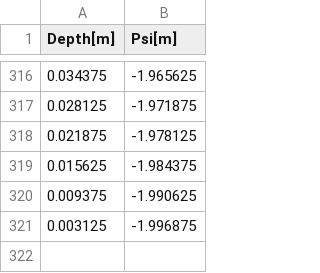
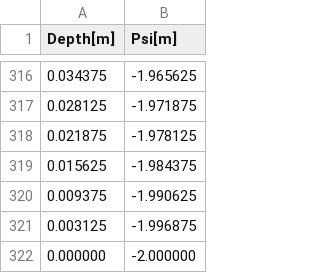
Before and after one commit to geoframecomponents/richards1D, a CSV file: resources/Input/InitialConditionHydrostatic.csv, drawn as a sheet; only a part is shown, gaps mark what is left out; the diff names each change by its address in the sheet, - before the commit and + after, or states it on an @@ line.

Commit message:
Added line depth:0

```diff
--- a/resources/Input/InitialConditionHydrostatic.csv
+++ b/resources/Input/InitialConditionHydrostatic.csv
+row 322: 0.000000 | -2.000000
```
Also changed, not shown: resources/Input/SourceSink0.csv.
